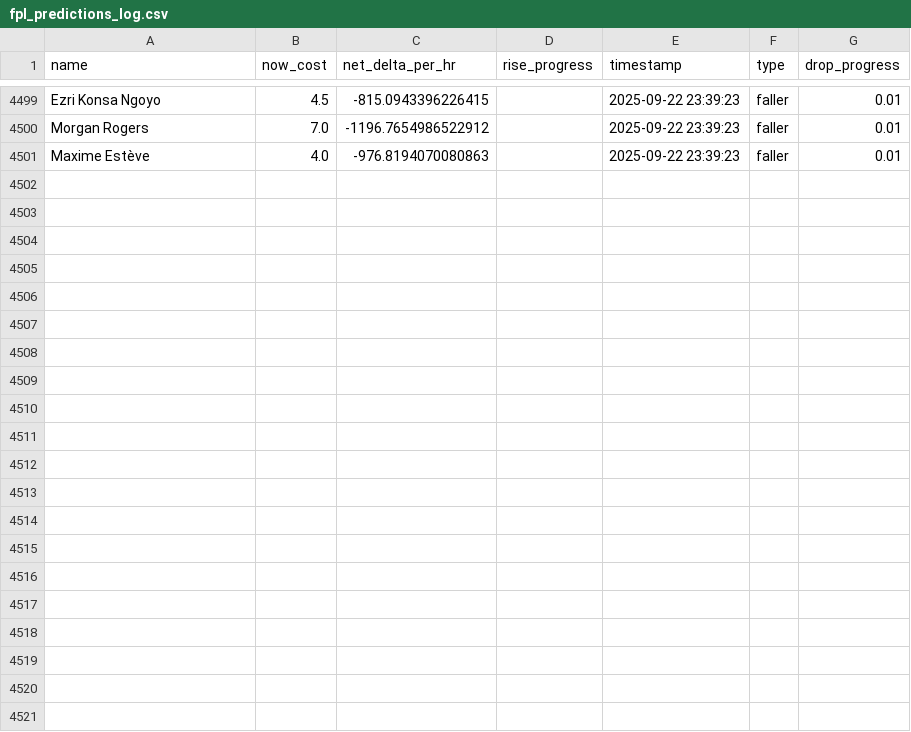
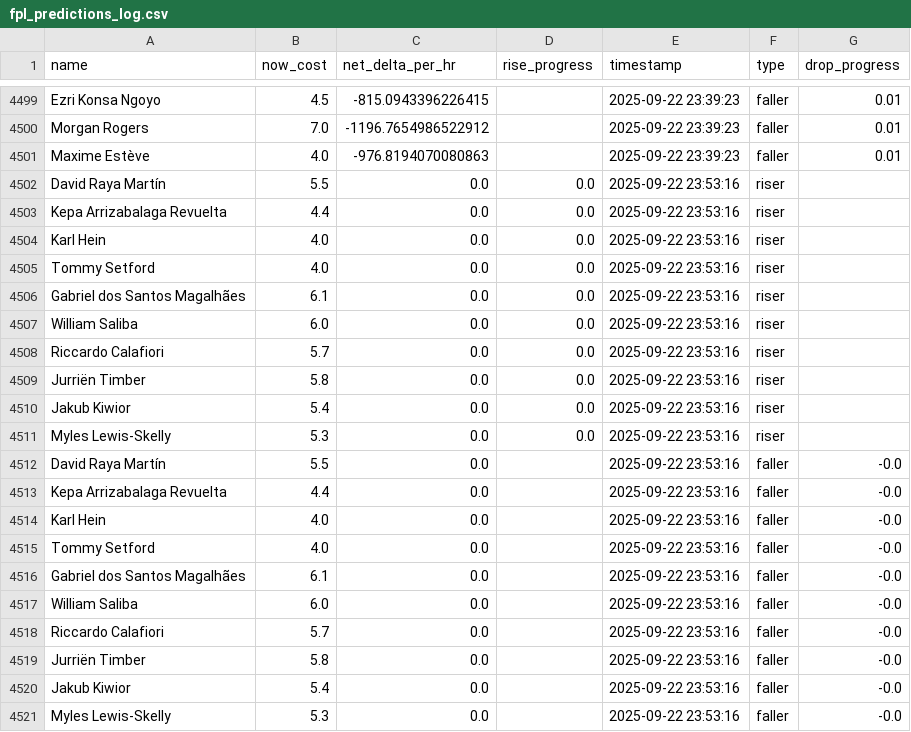
Before and after one commit to muhtasim-maleque/fpl-price-changes, a CSV file: fpl_predictions_log.csv, drawn as a sheet; only a part is shown, gaps mark what is left out.

```diff
--- a/fpl_predictions_log.csv
+++ b/fpl_predictions_log.csv
@@ -4501 +4501,21 @@ Morgan Rogers,7.0,-1196.7654986522912,,2025-09-22 23:39:23,faller,0.01
 Maxime Estève,4.0,-976.8194070080863,,2025-09-22 23:39:23,faller,0.01
+David Raya Martín,5.5,0.0,0.0,2025-09-22 23:53:16,riser,
+Kepa Arrizabalaga Revuelta,4.4,0.0,0.0,2025-09-22 23:53:16,riser,
+Karl Hein,4.0,0.0,0.0,2025-09-22 23:53:16,riser,
+Tommy Setford,4.0,0.0,0.0,2025-09-22 23:53:16,riser,
+Gabriel dos Santos Magalhães,6.1,0.0,0.0,2025-09-22 23:53:16,riser,
+William Saliba,6.0,0.0,0.0,2025-09-22 23:53:16,riser,
+Riccardo Calafiori,5.7,0.0,0.0,2025-09-22 23:53:16,riser,
+Jurriën Timber,5.8,0.0,0.0,2025-09-22 23:53:16,riser,
+Jakub Kiwior,5.4,0.0,0.0,2025-09-22 23:53:16,riser,
+Myles Lewis-Skelly,5.3,0.0,0.0,2025-09-22 23:53:16,riser,
+David Raya Martín,5.5,0.0,,2025-09-22 23:53:16,faller,-0.0
+Kepa Arrizabalaga Revuelta,4.4,0.0,,2025-09-22 23:53:16,faller,-0.0
+Karl Hein,4.0,0.0,,2025-09-22 23:53:16,faller,-0.0
+Tommy Setford,4.0,0.0,,2025-09-22 23:53:16,faller,-0.0
+Gabriel dos Santos Magalhães,6.1,0.0,,2025-09-22 23:53:16,faller,-0.0
+William Saliba,6.0,0.0,,2025-09-22 23:53:16,faller,-0.0
+Riccardo Calafiori,5.7,0.0,,2025-09-22 23:53:16,faller,-0.0
+Jurriën Timber,5.8,0.0,,2025-09-22 23:53:16,faller,-0.0
+Jakub Kiwior,5.4,0.0,,2025-09-22 23:53:16,faller,-0.0
+Myles Lewis-Skelly,5.3,0.0,,2025-09-22 23:53:16,faller,-0.0
```
Also changed, not shown: fpl_summary.csv.
